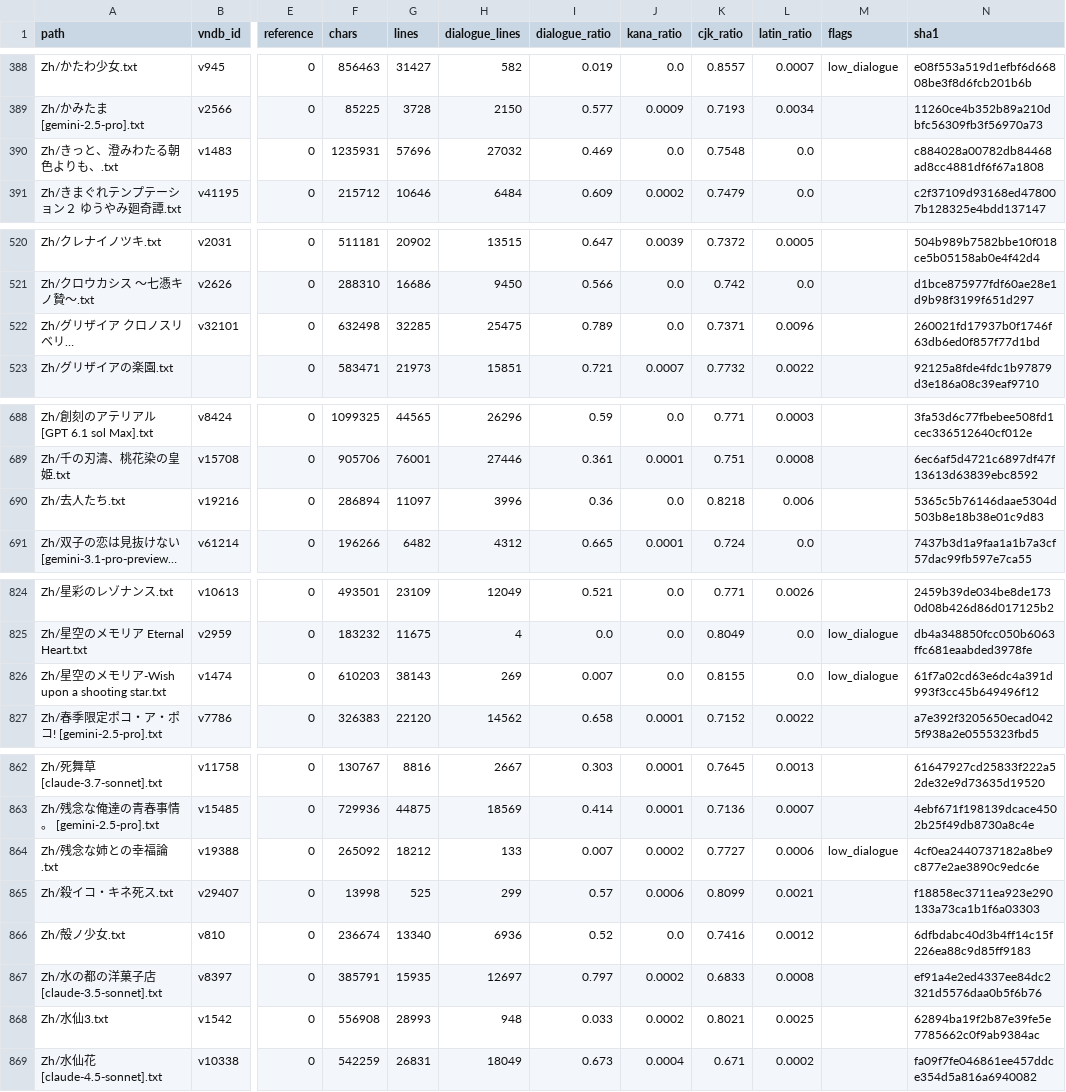
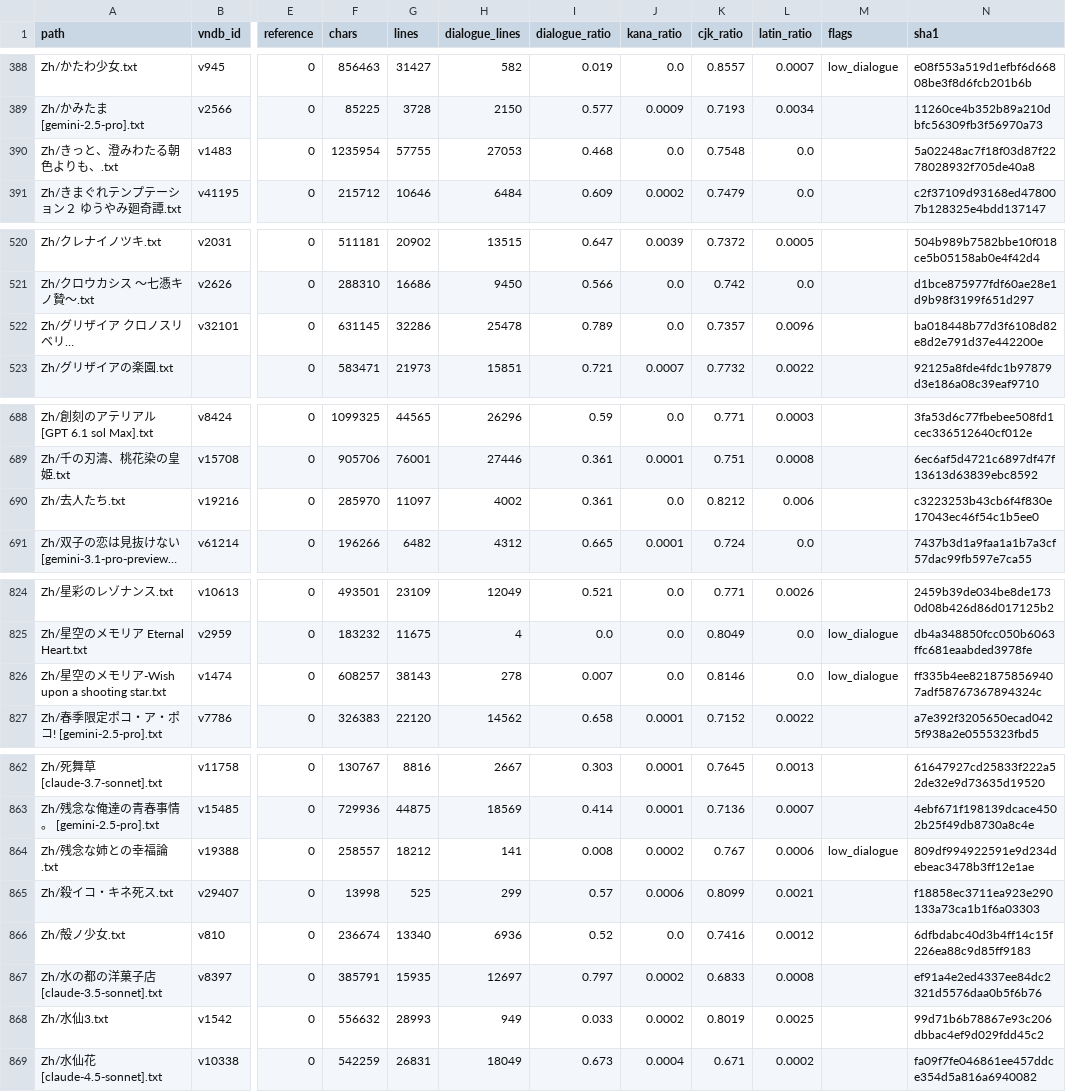
Before and after one commit to m-rui001/galgame-script-corpus, a CSV file: MANIFEST.csv, drawn as a sheet; only a part is shown, gaps mark what is left out; long unchanged cells end in …; the diff covers the shown part only; the diff names each change by its address in the sheet, - before the commit and + after, or states it on an @@ line.

Commit message:
polish: second-pass "文气" round; STYLE_ZH gains section 八
The previous rounds removed translationese but left plenty of flat prose. For
already-fluent passages the target is now rhythm rather than vocabulary:

  - sentence lengths must vary (three 12-18 character lines in a row is a fail)
  - syntax must vary (not every line subject-verb-object)
  - 感到/觉得/似乎/仿佛/一种…的感觉 becomes something touchable
  - 的/了/着/一个/那个 cut where they carry nothing
  - closing lines must land, not trail off with 样子/感觉
  - at least 30% of sentences in a 450-line section must change structure

Agents reported structural change rates of 30-78% per section this round.

  きっと澄みわたる朝色   10 sections, 57,697 -> 57,756 lines
  グリザイア             10 (sections 011-020)
  去人たち               13
  水仙3, 美少女万華鏡, 画師, 星空のメモリア  10 each
  残念な姉との幸福論     9 of 41

```diff
--- a/MANIFEST.csv
+++ b/MANIFEST.csv
-F390 (chars): 1235931
+F390 (chars): 1235954
-G390 (lines): 57696
+G390 (lines): 57755
-H390 (dialogue_lines): 27032
+H390 (dialogue_lines): 27053
-I390 (dialogue_ratio): 0.469
+I390 (dialogue_ratio): 0.468
-N390 (sha1): c884028a00782db84468ad8cc4881df6f67a1808
+N390 (sha1): 5a02248ac7f18f03d87f2278028932f705de40a8
-F522 (chars): 632498
+F522 (chars): 631145
-G522 (lines): 32285
+G522 (lines): 32286
-H522 (dialogue_lines): 25475
+H522 (dialogue_lines): 25478
-K522 (cjk_ratio): 0.7371
+K522 (cjk_ratio): 0.7357
-N522 (sha1): 260021fd17937b0f1746f63db6ed0f857f77d1bd
+N522 (sha1): ba018448b77d3f6108d82e8d2e791d37e442200e
-F690 (chars): 286894
+F690 (chars): 285970
-H690 (dialogue_lines): 3996
+H690 (dialogue_lines): 4002
-I690 (dialogue_ratio): 0.36
+I690 (dialogue_ratio): 0.361
-K690 (cjk_ratio): 0.8218
+K690 (cjk_ratio): 0.8212
-N690 (sha1): 5365c5b76146daae5304d503b8e18b38e01c9d83
+N690 (sha1): c3223253b43cb6f4f830e17043ec46f54c1b5ee0
-F826 (chars): 610203
+F826 (chars): 608257
-H826 (dialogue_lines): 269
+H826 (dialogue_lines): 278
-K826 (cjk_ratio): 0.8155
+K826 (cjk_ratio): 0.8146
-N826 (sha1): 61f7a02cd63e6dc4a391d993f3cc45b649496f12
+N826 (sha1): ff335b4ee8218758569407adf58767367894324c
-F864 (chars): 265092
+F864 (chars): 258557
-H864 (dialogue_lines): 133
+H864 (dialogue_lines): 141
-I864 (dialogue_ratio): 0.007
+I864 (dialogue_ratio): 0.008
-K864 (cjk_ratio): 0.7727
+K864 (cjk_ratio): 0.767
-N864 (sha1): 4cf0ea2440737182a8be9c877e2ae3890c9edc6e
+N864 (sha1): 809df994922591e9d234debeac3478b3ff12e1ae
-F868 (chars): 556908
+F868 (chars): 556632
-H868 (dialogue_lines): 948
+H868 (dialogue_lines): 949
-K868 (cjk_ratio): 0.8021
+K868 (cjk_ratio): 0.8019
-N868 (sha1): 62894ba19f2b87e39fe5e7785662c0f9ab9384ac
+N868 (sha1): 99d71b6b78867e93c206dbbac4ef9d029fdd45c2
```
Also changed, not shown: 6 edited cells elsewhere in this file, 10 other files.
